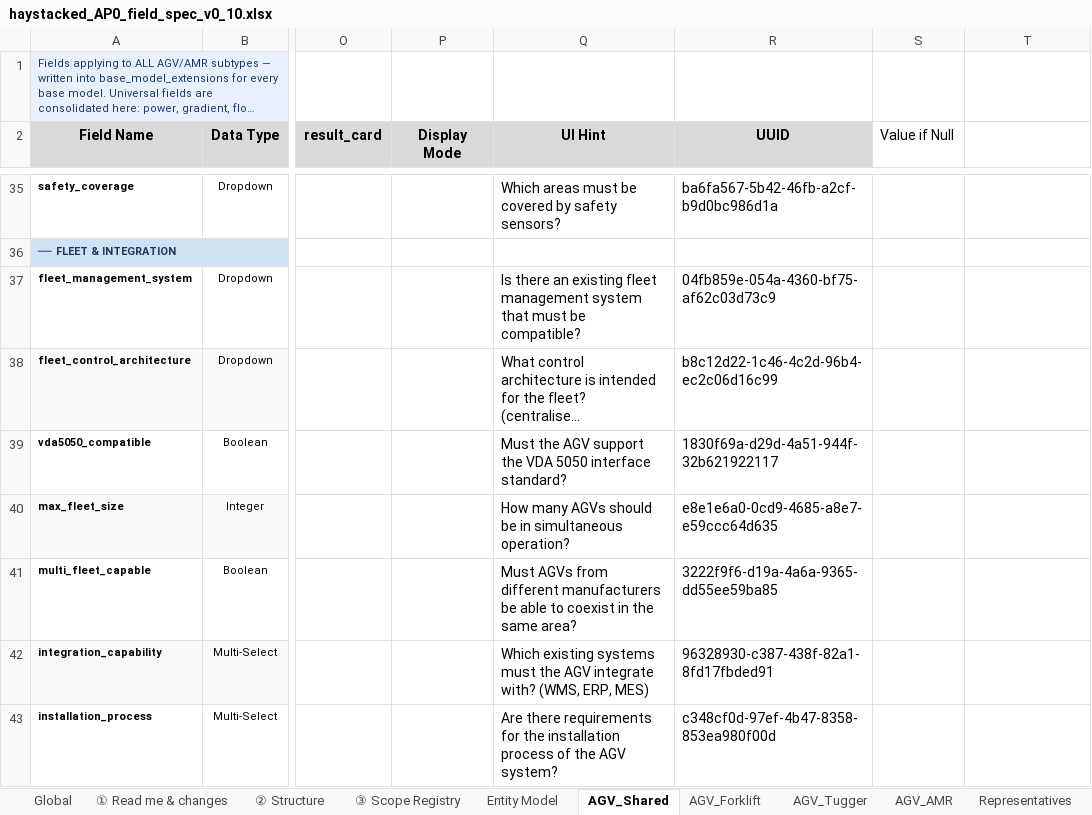
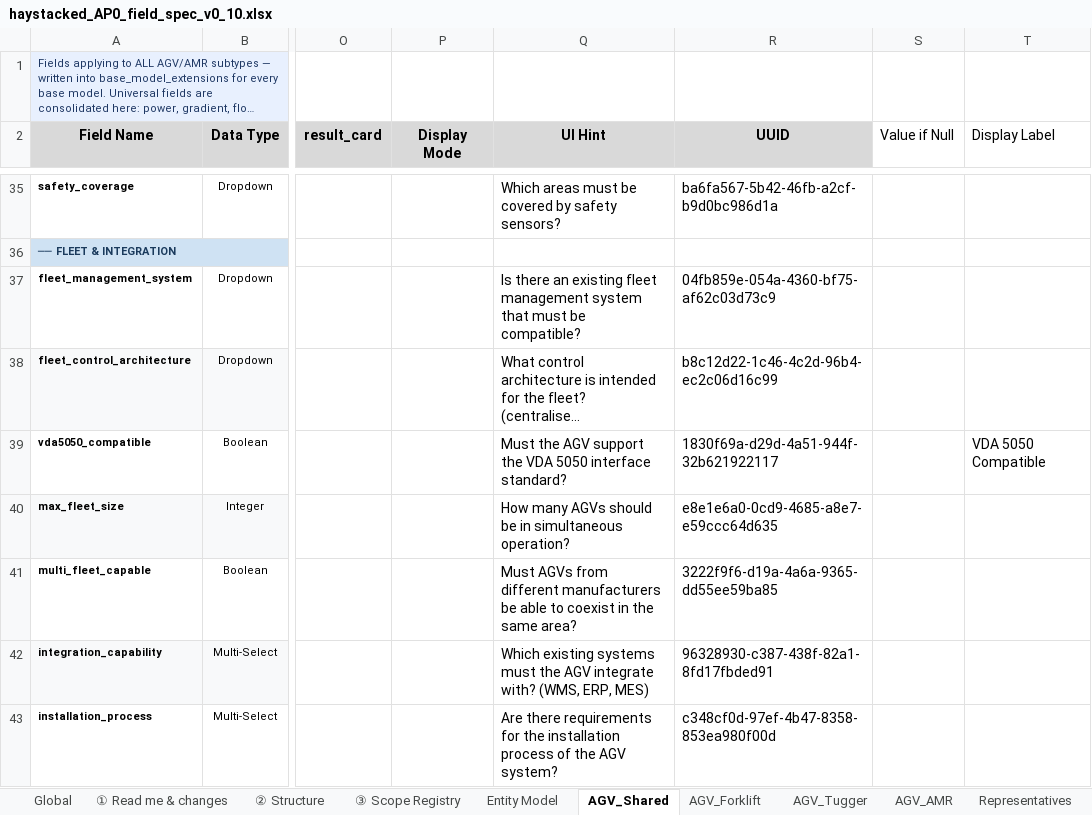
Before and after one commit to deegmann/haystacked, an Excel workbook: Spec/haystacked_AP0_field_spec_v0_10.xlsx, sheet AGV_Shared, drawn as a sheet; only a part is shown, gaps mark what is left out; long unchanged cells end in …; values as stored, in another font and other column widths than the file's, no borders; the diff names each change by its address in the sheet, - before the commit and + after, or states it on an @@ line.

```diff
--- a/Spec/haystacked_AP0_field_spec_v0_10.xlsx (sheet AGV_Shared)
+++ b/Spec/haystacked_AP0_field_spec_v0_10.xlsx (sheet AGV_Shared)
-T2: (empty)
+T2: Display Label
-T39 (Display Label): (empty)
+T39 (Display Label): VDA 5050 Compatible
```
Also changed, not shown: sheet Global, sheet FoodBev_Refrigeration, sheet AGV_AMR, sheet AGV_Tugger, sheet AGV_Forklift, Spec/haystacked_platform_config.xlsx, 10 other files.
